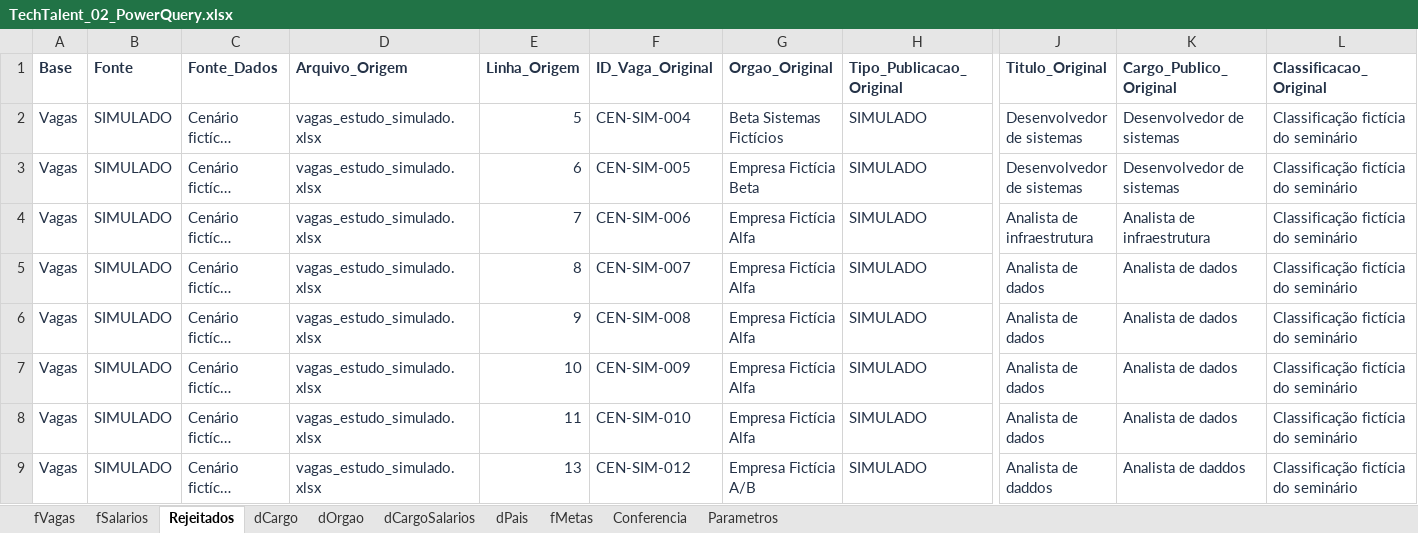
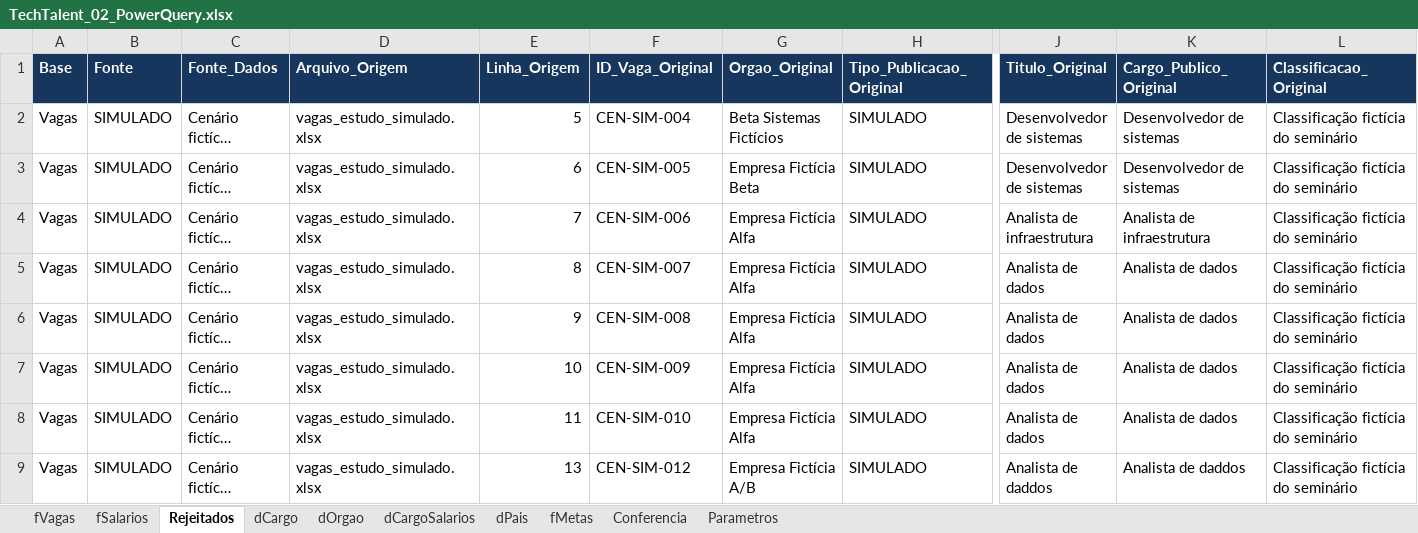
Before and after one commit to DaviTosatti/fatecsp-MA20262-equipe-09-techtalent, an Excel workbook: MA2026-entrega-parcial/02-powerquery/TechTalent_02_PowerQuery.xlsx, sheet Rejeitados, drawn as a sheet; only a part is shown, gaps mark what is left out; long unchanged cells end in …; values as stored, in another font and other column widths than the file's, no borders; table styles not drawn; the diff covers the shown part only; the diff names each change by its address in the sheet, - before the commit and + after, or states it on an @@ line.

```diff
--- a/MA2026-entrega-parcial/02-powerquery/TechTalent_02_PowerQuery.xlsx (sheet Rejeitados)
+++ b/MA2026-entrega-parcial/02-powerquery/TechTalent_02_PowerQuery.xlsx (sheet Rejeitados)
@@ A1:L1 fill: none → #17365D, text colour: #243247 → #FFFFFF @@
-A2:H2 text colour: #243247
+A2:H2 text colour: black
-J2:L2 text colour: #243247
+J2:L2 text colour: black
-A3:L9 text colour: #243247
+A3:L9 text colour: black
```
Also changed, not shown: cell formats elsewhere in this sheet, sheet fVagas, sheet Conferencia, sheet dCargoSalarios, sheet dPais, sheet fMetas, sheet dCargo, 3 more sheets, 9 other files.
